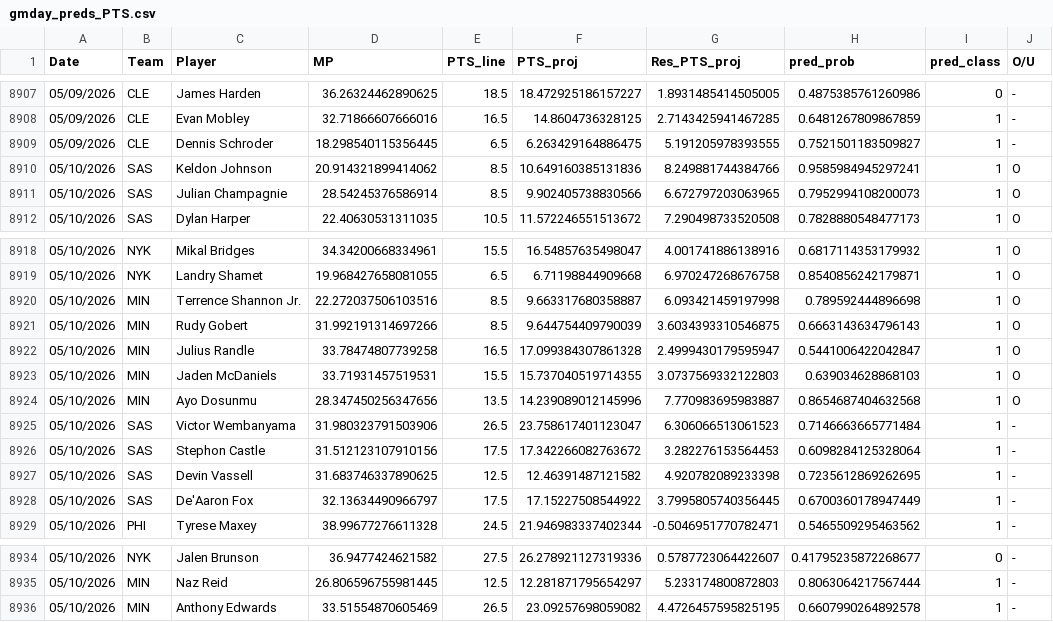
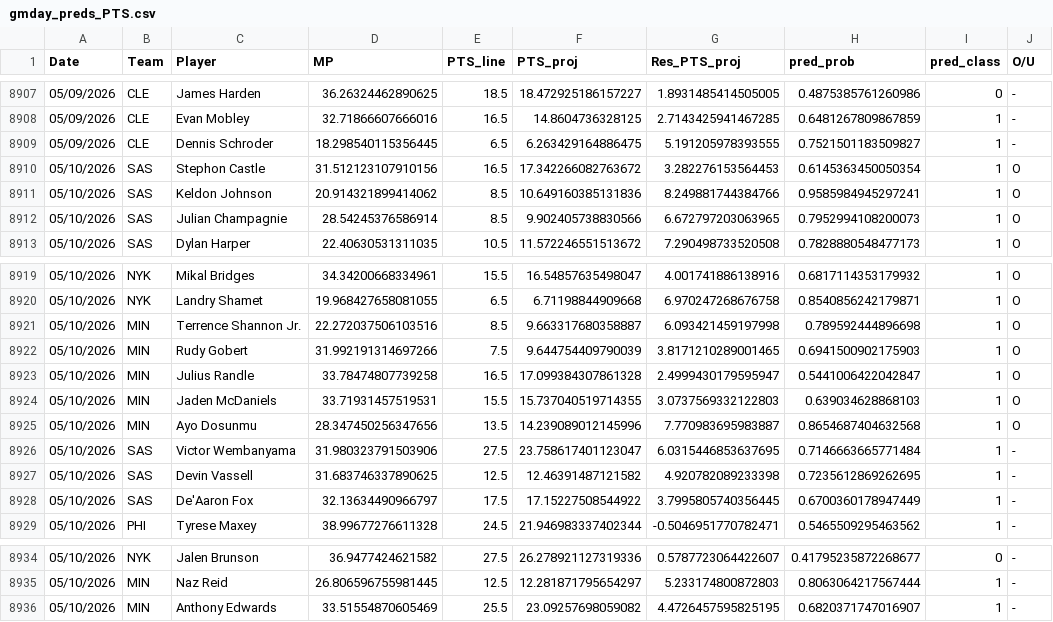
Before and after one commit to Relenes510/fantasy_basketball, a CSV file: tables/2025/gmday_preds_PTS.csv, drawn as a sheet; only a part is shown, gaps mark what is left out.

```diff
--- a/tables/2025/gmday_preds_PTS.csv
+++ b/tables/2025/gmday_preds_PTS.csv
@@ -8909,2 +8909,3 @@ Date,Team,Player,MP,PTS_line,PTS_proj,Res_PTS_proj,pred_prob,pred_class,O/U
 05/09/2026,CLE,Dennis Schroder,18.298540115356445,6.5,6.263429164886475,5.191205978393555,0.7521501183509827,1,-
+05/10/2026,SAS,Stephon Castle,31.512123107910156,16.5,17.342266082763672,3.282276153564453,0.6145363450050354,1,O
 05/10/2026,SAS,Keldon Johnson,20.914321899414062,8.5,10.649160385131836,8.249881744384766,0.9585984945297241,1,O
@@ -8920,3 +8921,3 @@ Date,Team,Player,MP,PTS_line,PTS_proj,Res_PTS_proj,pred_prob,pred_class,O/U
 05/10/2026,MIN,Terrence Shannon Jr.,22.272037506103516,8.5,9.663317680358887,6.093421459197998,0.789592444896698,1,O
-05/10/2026,MIN,Rudy Gobert,31.992191314697266,8.5,9.644754409790039,3.6034393310546875,0.6663143634796143,1,O
+05/10/2026,MIN,Rudy Gobert,31.992191314697266,7.5,9.644754409790039,3.8171210289001465,0.6941500902175903,1,O
 05/10/2026,MIN,Julius Randle,33.78474807739258,16.5,17.099384307861328,2.4999430179595947,0.5441006422042847,1,O
@@ -8924,4 +8925,3 @@ Date,Team,Player,MP,PTS_line,PTS_proj,Res_PTS_proj,pred_prob,pred_class,O/U
 05/10/2026,MIN,Ayo Dosunmu,28.347450256347656,13.5,14.239089012145996,7.770983695983887,0.8654687404632568,1,O
-05/10/2026,SAS,Victor Wembanyama,31.980323791503906,26.5,23.758617401123047,6.306066513061523,0.7146663665771484,1,-
-05/10/2026,SAS,Stephon Castle,31.512123107910156,17.5,17.342266082763672,3.282276153564453,0.6098284125328064,1,-
+05/10/2026,SAS,Victor Wembanyama,31.980323791503906,27.5,23.758617401123047,6.0315446853637695,0.7146663665771484,1,-
 05/10/2026,SAS,Devin Vassell,31.683746337890625,12.5,12.46391487121582,4.920782089233398,0.7235612869262695,1,-
@@ -8935,2 +8935,2 @@ Date,Team,Player,MP,PTS_line,PTS_proj,Res_PTS_proj,pred_prob,pred_class,O/U
 05/10/2026,MIN,Naz Reid,26.806596755981445,12.5,12.281871795654297,5.233174800872803,0.8063064217567444,1,-
-05/10/2026,MIN,Anthony Edwards,33.51554870605469,26.5,23.09257698059082,4.4726457595825195,0.6607990264892578,1,-
+05/10/2026,MIN,Anthony Edwards,33.51554870605469,25.5,23.09257698059082,4.4726457595825195,0.6820371747016907,1,-
```
Also changed, not shown: tables/2025/daily_lineups.csv, 1 other file.
